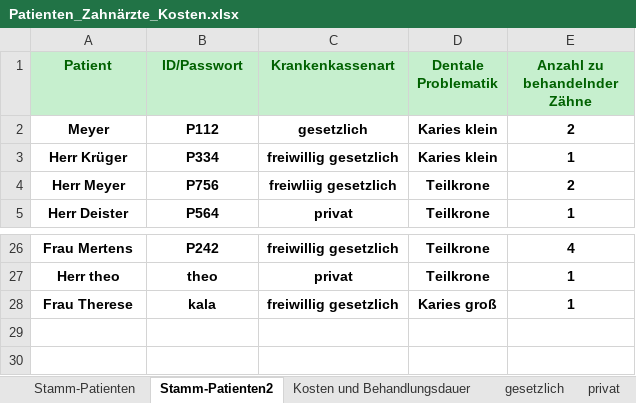
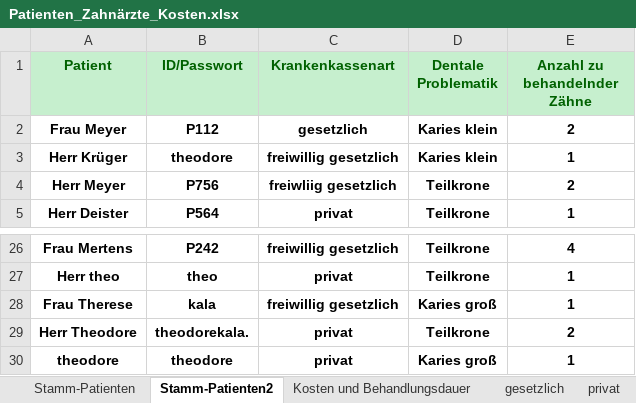
Before and after one commit to theodorekala53/Tkinter_Dentist_GUI, an Excel workbook: Database/Patienten_Zahnärzte_Kosten.xlsx, sheet Stamm-Patienten2, drawn as a sheet; only a part is shown, gaps mark what is left out; values as stored, in another font and other column widths than the file's, no borders; the diff names each change by its address in the sheet, - before the commit and + after, or states it on an @@ line.

Commit message:
change password ok (Patient und Arzt)

```diff
--- a/Database/Patienten_Zahnärzte_Kosten.xlsx (sheet Stamm-Patienten2)
+++ b/Database/Patienten_Zahnärzte_Kosten.xlsx (sheet Stamm-Patienten2)
-A2 (Patient): Meyer
+A2 (Patient): Frau Meyer
-B3 (ID/Passwort): P334
+B3 (ID/Passwort): theodore
+row 29: Herr Theodore | theodorekala. | privat | Teilkrone | 2
+row 30: theodore | theodore | privat | Karies groß | 1
```
Also changed, not shown: sheet freiwillig gesetzlich, sheet privat, sheet gesetzlich, sheet Zahnärzte, Patienten_Zahnärzte_Kosten.xlsx, rendezvous.xlsx, 3 other files.
